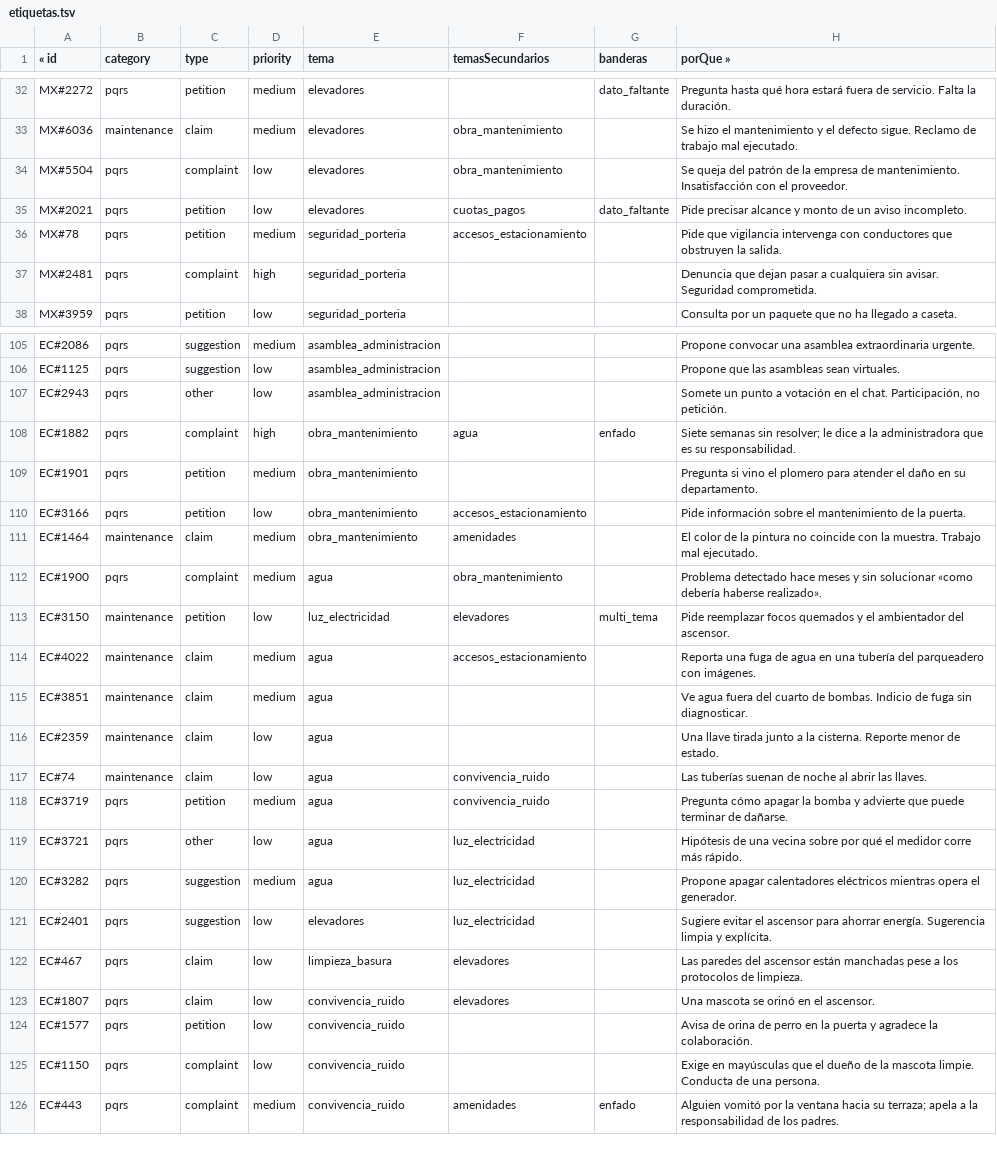
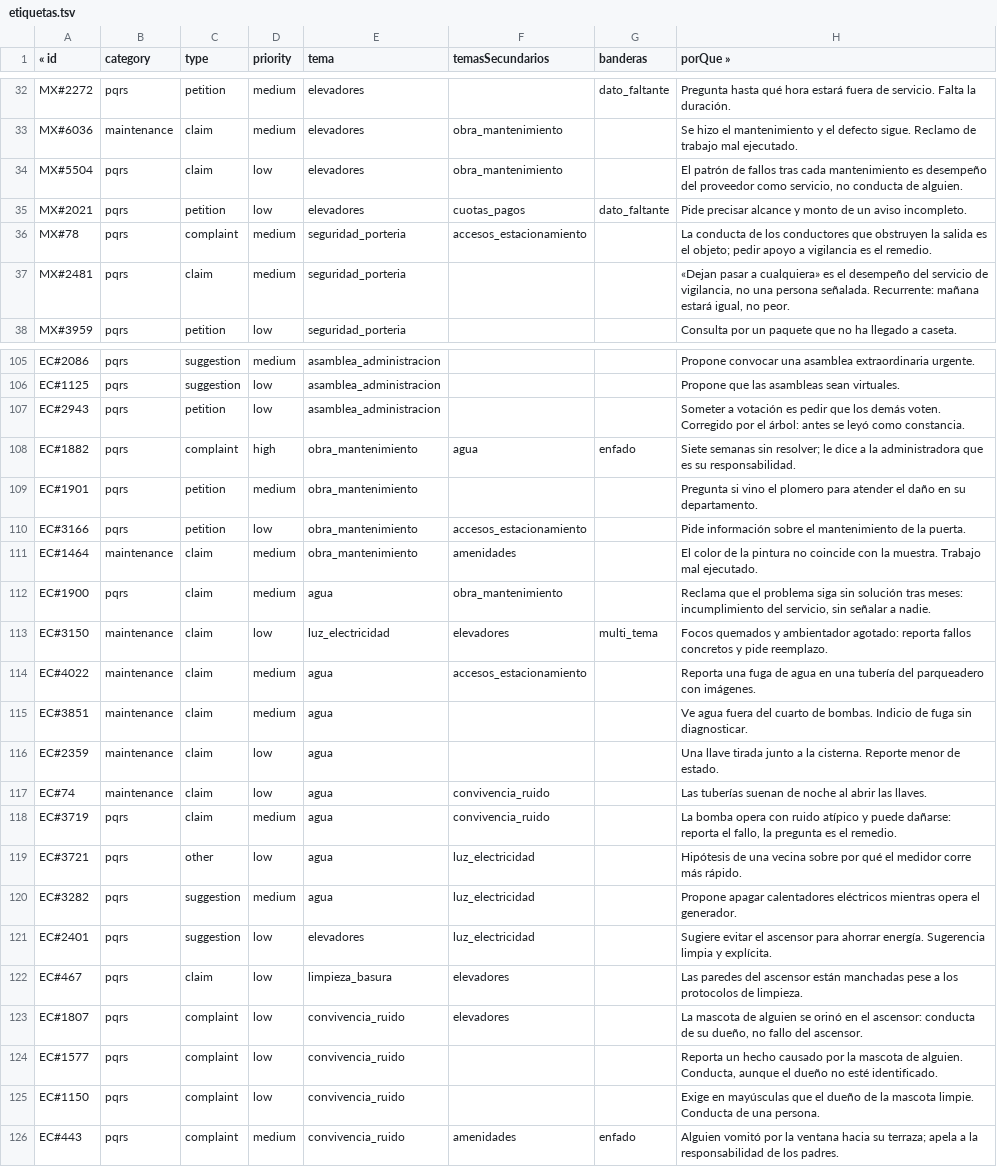
Before and after one commit to Leor14/vivaru, a TSV file: datasets/pqrs/etiquetas.tsv, drawn as a sheet; only a part is shown, gaps mark what is left out; the diff covers the shown part only.

```diff
--- a/datasets/pqrs/etiquetas.tsv
+++ b/datasets/pqrs/etiquetas.tsv
@@ -33,6 +33,6 @@ MX#2272	pqrs	petition	medium	elevadores		dato_faltante	Pregunta hasta qué hora
 MX#6036	maintenance	claim	medium	elevadores	obra_mantenimiento		Se hizo el mantenimiento y el defecto sigue. Reclamo de trabajo mal ejecutado.
-MX#5504	pqrs	complaint	low	elevadores	obra_mantenimiento		Se queja del patrón de la empresa de mantenimiento. Insatisfacción con el proveedor.
+MX#5504	pqrs	claim	low	elevadores	obra_mantenimiento		El patrón de fallos tras cada mantenimiento es desempeño del proveedor como servicio, no conducta de alguien.
 MX#2021	pqrs	petition	low	elevadores	cuotas_pagos	dato_faltante	Pide precisar alcance y monto de un aviso incompleto.
-MX#78	pqrs	petition	medium	seguridad_porteria	accesos_estacionamiento		Pide que vigilancia intervenga con conductores que obstruyen la salida.
-MX#2481	pqrs	complaint	high	seguridad_porteria			Denuncia que dejan pasar a cualquiera sin avisar. Seguridad comprometida.
+MX#78	pqrs	complaint	medium	seguridad_porteria	accesos_estacionamiento		La conducta de los conductores que obstruyen la salida es el objeto; pedir apoyo a vigilancia es el remedio.
+MX#2481	pqrs	claim	medium	seguridad_porteria			«Dejan pasar a cualquiera» es el desempeño del servicio de vigilancia, no una persona señalada. Recurrente: mañana estará igual, no peor.
 MX#3959	pqrs	petition	low	seguridad_porteria			Consulta por un paquete que no ha llegado a caseta.
@@ -106,3 +106,3 @@ EC#2086	pqrs	suggestion	medium	asamblea_administracion			Propone convocar una as
 EC#1125	pqrs	suggestion	low	asamblea_administracion			Propone que las asambleas sean virtuales.
-EC#2943	pqrs	other	low	asamblea_administracion			Somete un punto a votación en el chat. Participación, no petición.
+EC#2943	pqrs	petition	low	asamblea_administracion			Someter a votación es pedir que los demás voten. Corregido por el árbol: antes se leyó como constancia.
 EC#1882	pqrs	complaint	high	obra_mantenimiento	agua	enfado	Siete semanas sin resolver; le dice a la administradora que es su responsabilidad.
@@ -111,4 +111,4 @@ EC#3166	pqrs	petition	low	obra_mantenimiento	accesos_estacionamiento		Pide infor
 EC#1464	maintenance	claim	medium	obra_mantenimiento	amenidades		El color de la pintura no coincide con la muestra. Trabajo mal ejecutado.
-EC#1900	pqrs	complaint	medium	agua	obra_mantenimiento		Problema detectado hace meses y sin solucionar «como debería haberse realizado».
-EC#3150	maintenance	petition	low	luz_electricidad	elevadores	multi_tema	Pide reemplazar focos quemados y el ambientador del ascensor.
+EC#1900	pqrs	claim	medium	agua	obra_mantenimiento		Reclama que el problema siga sin solución tras meses: incumplimiento del servicio, sin señalar a nadie.
+EC#3150	maintenance	claim	low	luz_electricidad	elevadores	multi_tema	Focos quemados y ambientador agotado: reporta fallos concretos y pide reemplazo.
 EC#4022	maintenance	claim	medium	agua	accesos_estacionamiento		Reporta una fuga de agua en una tubería del parqueadero con imágenes.
@@ -117,3 +117,3 @@ EC#2359	maintenance	claim	low	agua			Una llave tirada junto a la cisterna. Repor
 EC#74	maintenance	claim	low	agua	convivencia_ruido		Las tuberías suenan de noche al abrir las llaves.
-EC#3719	pqrs	petition	medium	agua	convivencia_ruido		Pregunta cómo apagar la bomba y advierte que puede terminar de dañarse.
+EC#3719	pqrs	claim	medium	agua	convivencia_ruido		La bomba opera con ruido atípico y puede dañarse: reporta el fallo, la pregunta es el remedio.
 EC#3721	pqrs	other	low	agua	luz_electricidad		Hipótesis de una vecina sobre por qué el medidor corre más rápido.
@@ -122,4 +122,4 @@ EC#2401	pqrs	suggestion	low	elevadores	luz_electricidad		Sugiere evitar el ascen
 EC#467	pqrs	claim	low	limpieza_basura	elevadores		Las paredes del ascensor están manchadas pese a los protocolos de limpieza.
-EC#1807	pqrs	claim	low	convivencia_ruido	elevadores		Una mascota se orinó en el ascensor.
-EC#1577	pqrs	petition	low	convivencia_ruido			Avisa de orina de perro en la puerta y agradece la colaboración.
+EC#1807	pqrs	complaint	low	convivencia_ruido	elevadores		La mascota de alguien se orinó en el ascensor: conducta de su dueño, no fallo del ascensor.
+EC#1577	pqrs	complaint	low	convivencia_ruido			Reporta un hecho causado por la mascota de alguien. Conducta, aunque el dueño no esté identificado.
 EC#1150	pqrs	complaint	low	convivencia_ruido			Exige en mayúsculas que el dueño de la mascota limpie. Conducta de una persona.
```
Also changed, not shown: 28 edited cells elsewhere in this file, 4 other files.
